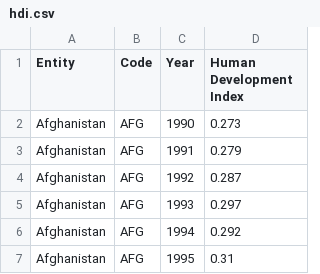
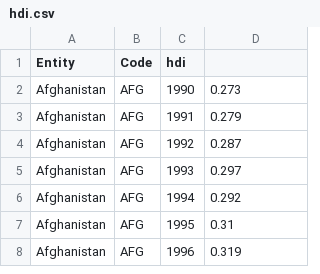
Before and after one commit to fzkarami/countrymatchup, a CSV file: data_importer/hdi.csv, drawn as a sheet; only a part is shown; the shorter side is filled out with more unchanged rows.

```diff
--- a/data_importer/hdi.csv
+++ b/data_importer/hdi.csv
@@ -1,2 +1,2 @@
-Entity,Code,Year,Human Development Index
+Entity,Code,hdi
 Afghanistan,AFG,1990,0.273
```
Also changed, not shown: data_importer/avg_schooling.csv, data_importer/life_satisfaction.csv, 3 other files.
